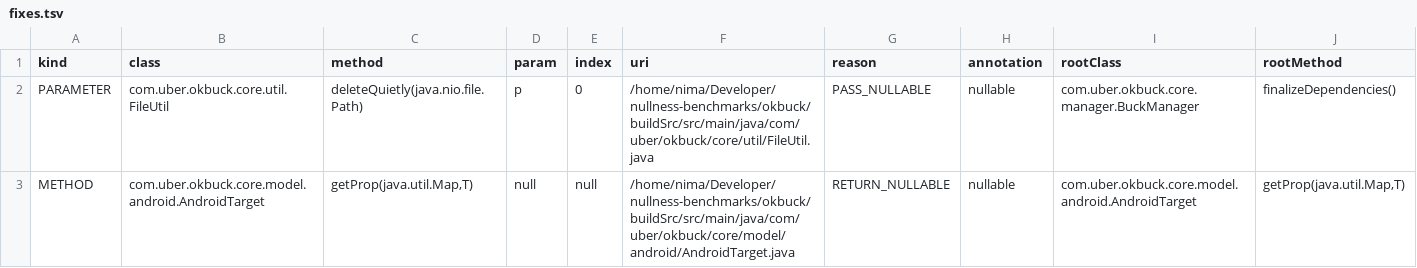
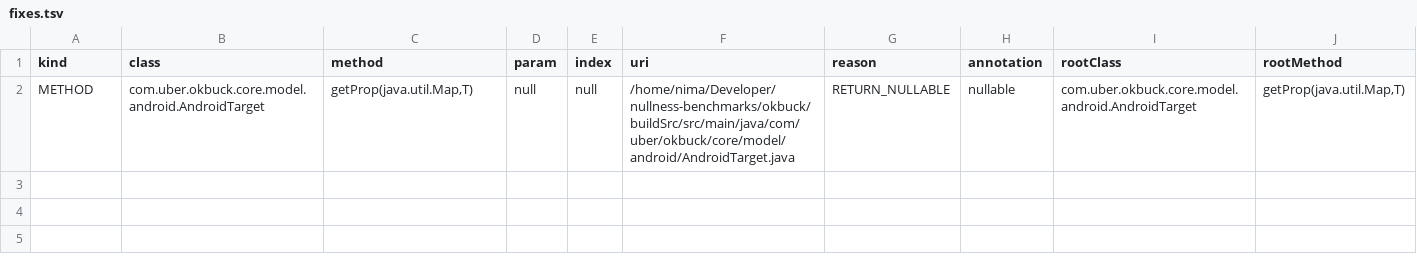
Before and after one commit to nimakarimipour/okbuck, a TSV file: annotator-out/0/fixes.tsv, drawn as a sheet; the diff names each change by its address in the sheet, - before the commit and + after, or states it on an @@ line.

```diff
--- a/annotator-out/0/fixes.tsv
+++ b/annotator-out/0/fixes.tsv
-row 2: PARAMETER | com.uber.okbuck.core.util.FileUtil | deleteQuietly(java.nio.file.Path) | p | 0 | /home/nima/Developer/nullness-benchmarks/okbuck/buildSrc/src/main/java/com/uber/okbuck/core/util/FileUtil.java | PASS_NULLABLE | nullable | com.uber.okbuck.core.manager.BuckManager | finalizeDependencies()
```
Also changed, not shown: annotator-out/0/errors.tsv, annotator-out/0/method_records.tsv, 36 other files.
